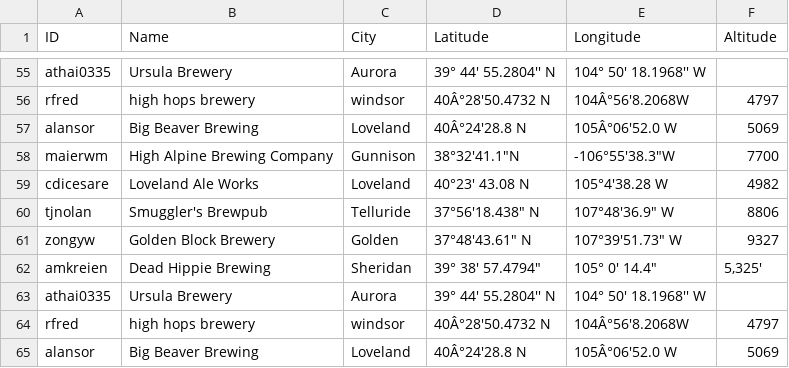
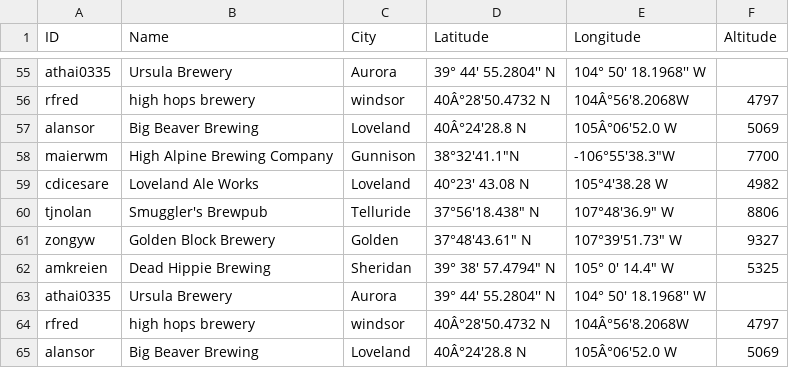
Before and after one commit to csu2017sp314/class, a CSV file: brews.csv, drawn as a sheet; only a part is shown, gaps mark what is left out.

Commit message:
fixed some small errors

```diff
--- a/brews.csv
+++ b/brews.csv
@@ -61,3 +61,3 @@ tjnolan, Smuggler's Brewpub, Telluride," 37°56'18.438"" N"," 107°48'36.9"" W",
 zongyw, Golden Block Brewery, Golden," 37°48'43.61"" N"," 107°39'51.73"" W",9327
-amkreien,Dead Hippie Brewing,Sheridan,"39° 38' 57.4794""","105° 0' 14.4""","5,325′"
+amkreien,Dead Hippie Brewing,Sheridan,39° 38' 57.4794" N,105° 0' 14.4" W,5325
 athai0335, Ursula Brewery, Aurora, 39° 44' 55.2804'' N,104° 50' 18.1968'' W
```
